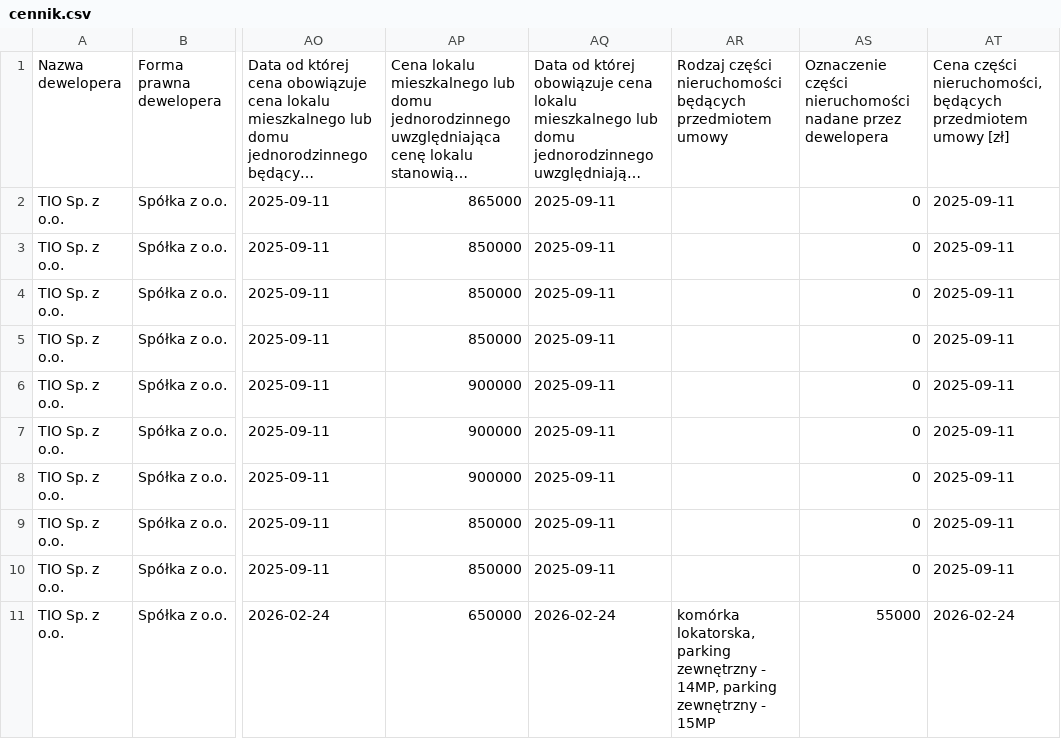
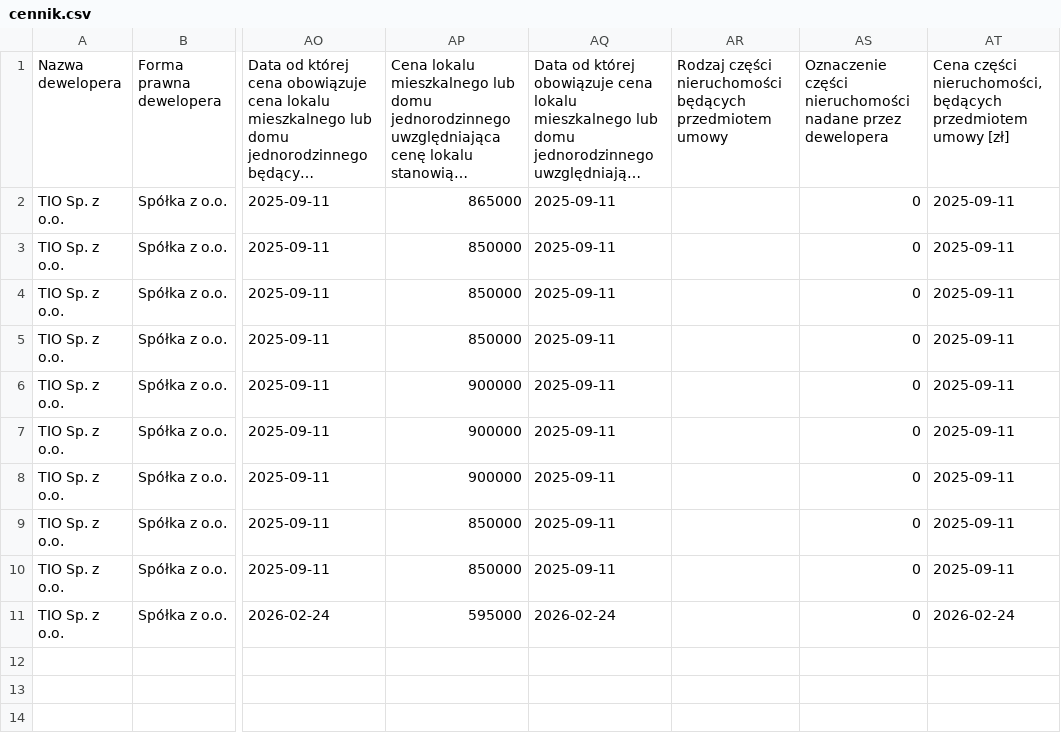
Before and after one commit to Badym/DevEstate, a CSV file: DevEstate.Api/wwwroot/dane/cennik.csv, drawn as a sheet; only a part is shown, gaps mark what is left out; long unchanged cells end in …; the diff names each change by its address in the sheet, - before the commit and + after, or states it on an @@ line.

```diff
--- a/DevEstate.Api/wwwroot/dane/cennik.csv
+++ b/DevEstate.Api/wwwroot/dane/cennik.csv
-AP11: 650000
+AP11: 595000
-AR11: komórka lokatorska, parking zewnętrzny - 14MP, parking zewnętrzny - 15MP
+AR11: (empty)
-AS11: 55000
+AS11: 0
```
Also changed, not shown: 5 other files.
